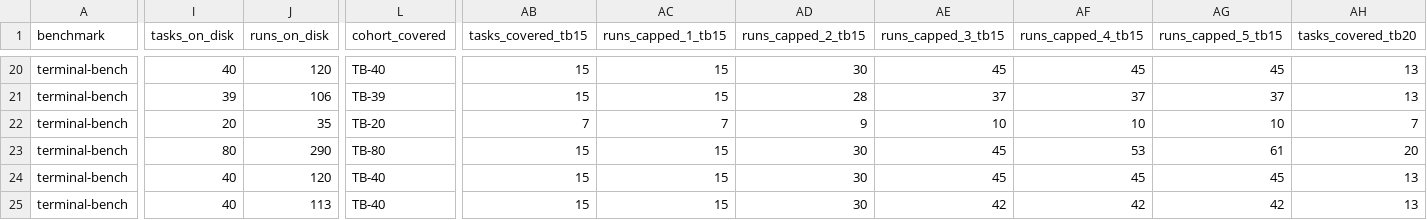
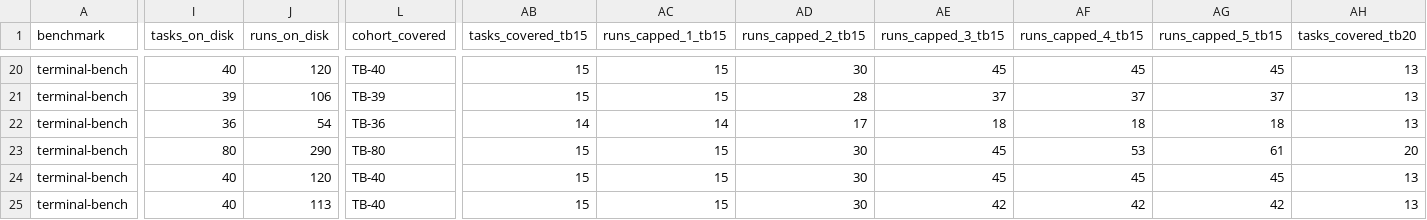
Before and after one commit to ritulS/agentCtx, a CSV file: COVERAGE_TB.csv, drawn as a sheet; only a part is shown, gaps mark what is left out; the diff covers the shown part only; the diff names each change by its address in the sheet, - before the commit and + after, or states it on an @@ line.

Commit message:
Update COVERAGE_TB.csv (2026-09-09 07:25 UTC)

```diff
--- a/COVERAGE_TB.csv
+++ b/COVERAGE_TB.csv
-I22 (tasks_on_disk): 20
+I22 (tasks_on_disk): 36
-J22 (runs_on_disk): 35
+J22 (runs_on_disk): 54
-L22 (cohort_covered): TB-20
+L22 (cohort_covered): TB-36
-AB22 (tasks_covered_tb15): 7
+AB22 (tasks_covered_tb15): 14
-AC22 (runs_capped_1_tb15): 7
+AC22 (runs_capped_1_tb15): 14
-AD22 (runs_capped_2_tb15): 9
+AD22 (runs_capped_2_tb15): 17
-AE22 (runs_capped_3_tb15): 10
+AE22 (runs_capped_3_tb15): 18
-AF22 (runs_capped_4_tb15): 10
+AF22 (runs_capped_4_tb15): 18
-AG22 (runs_capped_5_tb15): 10
+AG22 (runs_capped_5_tb15): 18
-AH22 (tasks_covered_tb20): 7
+AH22 (tasks_covered_tb20): 13
```
Also changed, not shown: 17 edited cells elsewhere in this file.
